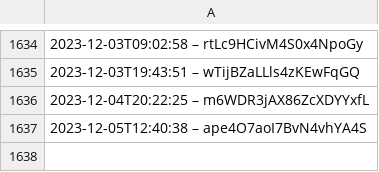
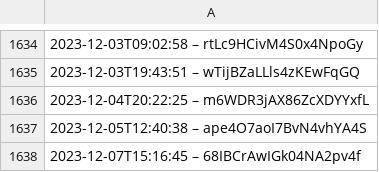
Before and after one commit to slunfuedrac/arbitrage-bot, a CSV file: data.csv, drawn as a sheet; only a part is shown, gaps mark what is left out.

Commit message:
hotfix(data.csv): emergency fix for prod bug

```diff
--- a/data.csv
+++ b/data.csv
@@ -1637 +1637,2 @@
 2023-12-05T12:40:38 – ape4O7aoI7BvN4vhYA4S
+2023-12-07T15:16:45 – 68IBCrAwIGk04NA2pv4f
```
